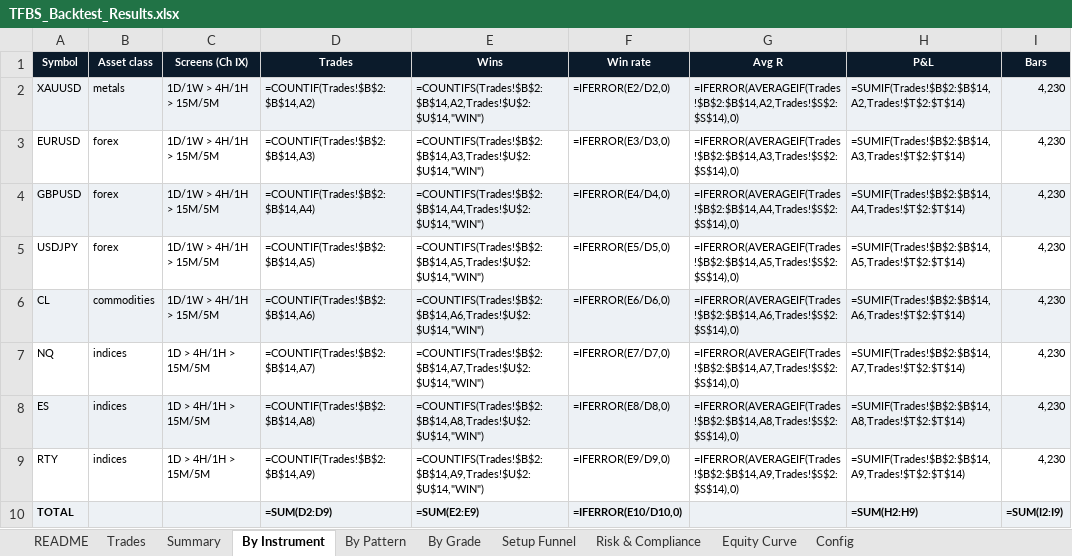
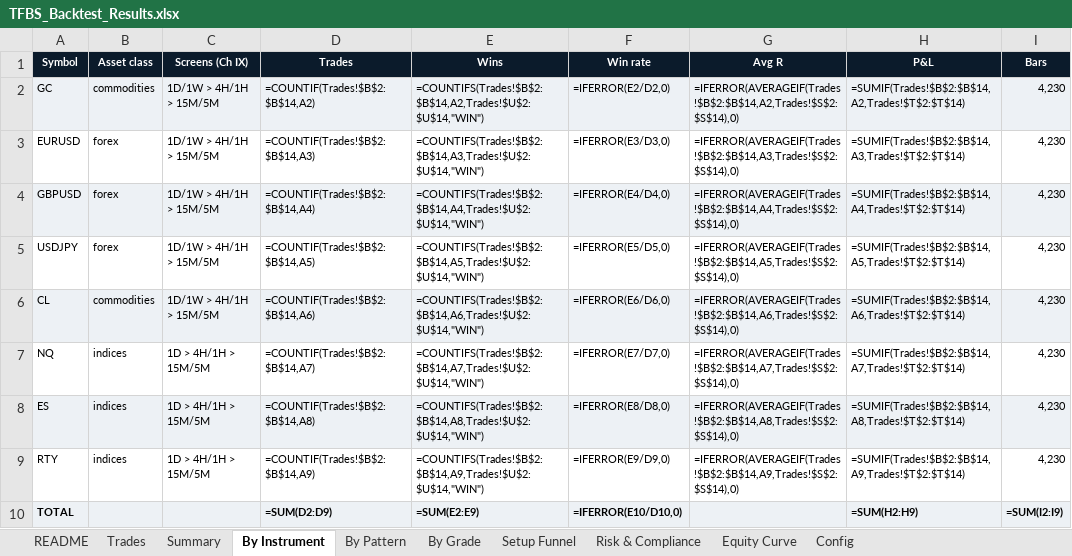
Before and after one commit to matthius-titanmarkets/algo-trading, an Excel workbook: reports/TFBS_Backtest_Results.xlsx, sheet By Instrument, drawn as a sheet; values as stored, in another font and other column widths than the file's, no borders; formulas without a stored value are shown as written; the diff names each change by its address in the sheet, - before the commit and + after, or states it on an @@ line.

```diff
--- a/reports/TFBS_Backtest_Results.xlsx (sheet By Instrument)
+++ b/reports/TFBS_Backtest_Results.xlsx (sheet By Instrument)
-A2 (Symbol): XAUUSD
+A2 (Symbol): GC
-B2 (Asset class): metals
+B2 (Asset class): commodities
```
Also changed, not shown: sheet Trades, sheet Equity Curve, sheet Setup Funnel, sheet Risk & Compliance, sheet README, sheet Summary, 14 other files.
